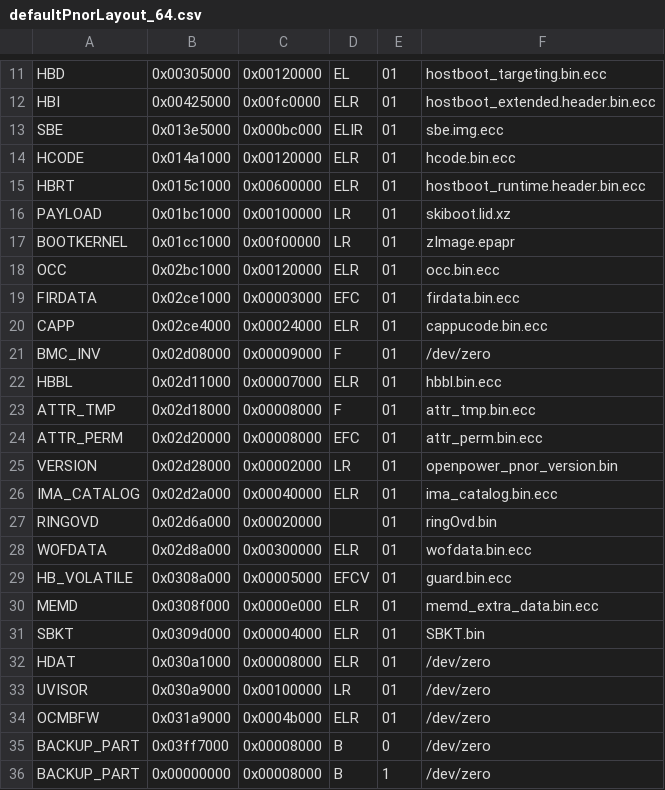
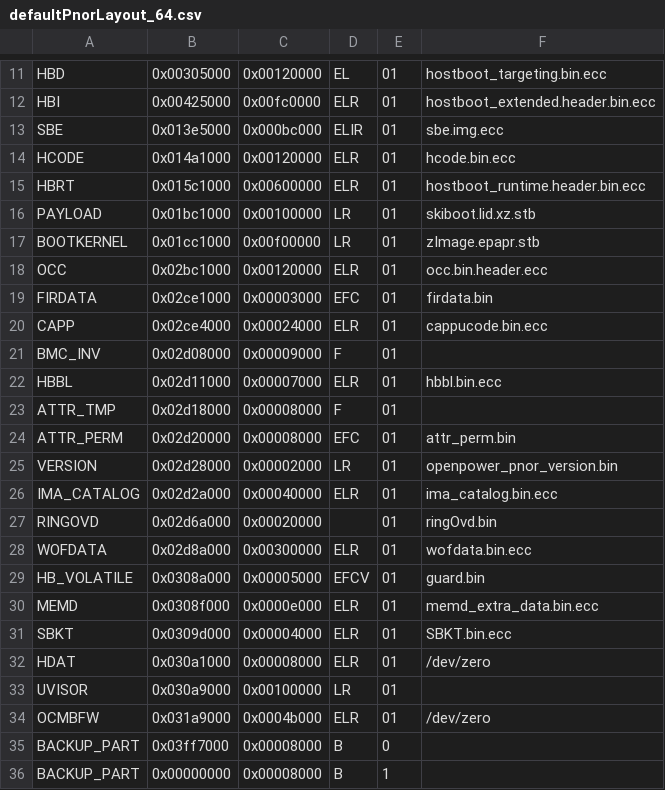
Before and after one commit to stewartsmith/op-build, a CSV file: openpower/configs/pnor/defaultPnorLayout_64.csv, drawn as a sheet; only a part is shown, gaps mark what is left out; the diff covers the shown part only.

```diff
--- a/openpower/configs/pnor/defaultPnorLayout_64.csv
+++ b/openpower/configs/pnor/defaultPnorLayout_64.csv
@@ -15,11 +15,11 @@ HCODE,0x014a1000,0x00120000,ELR,01,hcode.bin.ecc
 HBRT,0x015c1000,0x00600000,ELR,01,hostboot_runtime.header.bin.ecc
-PAYLOAD,0x01bc1000,0x00100000,LR,01,skiboot.lid.xz
-BOOTKERNEL,0x01cc1000,0x00f00000,LR,01,zImage.epapr
-OCC,0x02bc1000,0x00120000,ELR,01,occ.bin.ecc
-FIRDATA,0x02ce1000,0x00003000,EFC,01,firdata.bin.ecc
+PAYLOAD,0x01bc1000,0x00100000,LR,01,skiboot.lid.xz.stb
+BOOTKERNEL,0x01cc1000,0x00f00000,LR,01,zImage.epapr.stb
+OCC,0x02bc1000,0x00120000,ELR,01,occ.bin.header.ecc
+FIRDATA,0x02ce1000,0x00003000,EFC,01,firdata.bin
 CAPP,0x02ce4000,0x00024000,ELR,01,cappucode.bin.ecc
-BMC_INV,0x02d08000,0x00009000,F,01,/dev/zero
+BMC_INV,0x02d08000,0x00009000,F,01,
 HBBL,0x02d11000,0x00007000,ELR,01,hbbl.bin.ecc
-ATTR_TMP,0x02d18000,0x00008000,F,01,attr_tmp.bin.ecc
-ATTR_PERM,0x02d20000,0x00008000,EFC,01,attr_perm.bin.ecc
+ATTR_TMP,0x02d18000,0x00008000,F,01,
+ATTR_PERM,0x02d20000,0x00008000,EFC,01,attr_perm.bin
 VERSION,0x02d28000,0x00002000,LR,01,openpower_pnor_version.bin
@@ -28,9 +28,9 @@ RINGOVD,0x02d6a000,0x00020000,,01,ringOvd.bin
 WOFDATA,0x02d8a000,0x00300000,ELR,01,wofdata.bin.ecc
-HB_VOLATILE,0x0308a000,0x00005000,EFCV,01,guard.bin.ecc
+HB_VOLATILE,0x0308a000,0x00005000,EFCV,01,guard.bin
 MEMD,0x0308f000,0x0000e000,ELR,01,memd_extra_data.bin.ecc
-SBKT,0x0309d000,0x00004000,ELR,01,SBKT.bin
+SBKT,0x0309d000,0x00004000,ELR,01,SBKT.bin.ecc
 HDAT,0x030a1000,0x00008000,ELR,01,/dev/zero
-UVISOR,0x030a9000,0x00100000,LR,01,/dev/zero
+UVISOR,0x030a9000,0x00100000,LR,01,
 OCMBFW,0x031a9000,0x0004b000,ELR,01,/dev/zero
-BACKUP_PART,0x03ff7000,0x00008000,B,0,/dev/zero
-BACKUP_PART,0x00000000,0x00008000,B,1,/dev/zero
+BACKUP_PART,0x03ff7000,0x00008000,B,0,
+BACKUP_PART,0x00000000,0x00008000,B,1,
```
Also changed, not shown: 7 edited cells elsewhere in this file, openpower/configs/pnor/p8_oneSide.csv, openpower/configs/pnor/p8_twoSides.csv, 2 other files.
